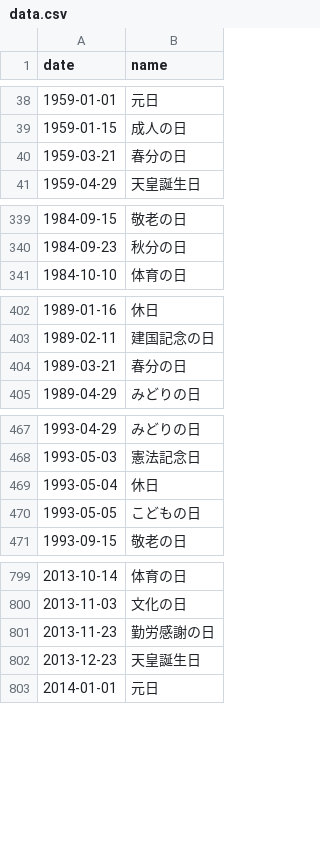
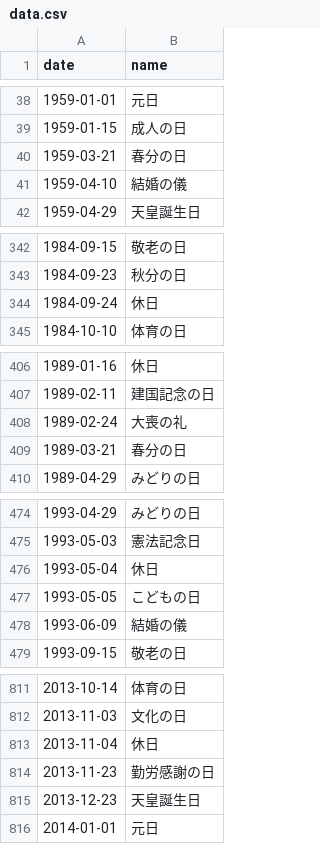
Before and after one commit to sasaplus1/holidays-jp.js, a CSV file: data.csv, drawn as a sheet; only a part is shown, gaps mark what is left out; the diff covers the shown part only; the diff names each change by its address in the sheet, - before the commit and + after, or states it on an @@ line.

```diff
--- a/data.csv
+++ b/data.csv
+row 41: 1959-04-10 | 結婚の儀
+row 344: 1984-09-24 | 休日
+row 408: 1989-02-24 | 大喪の礼
+row 478: 1993-06-09 | 結婚の儀
+row 813: 2013-11-04 | 休日
```
Also changed, not shown: 8 added rows elsewhere in this file, data.tsv, 15 other files.
